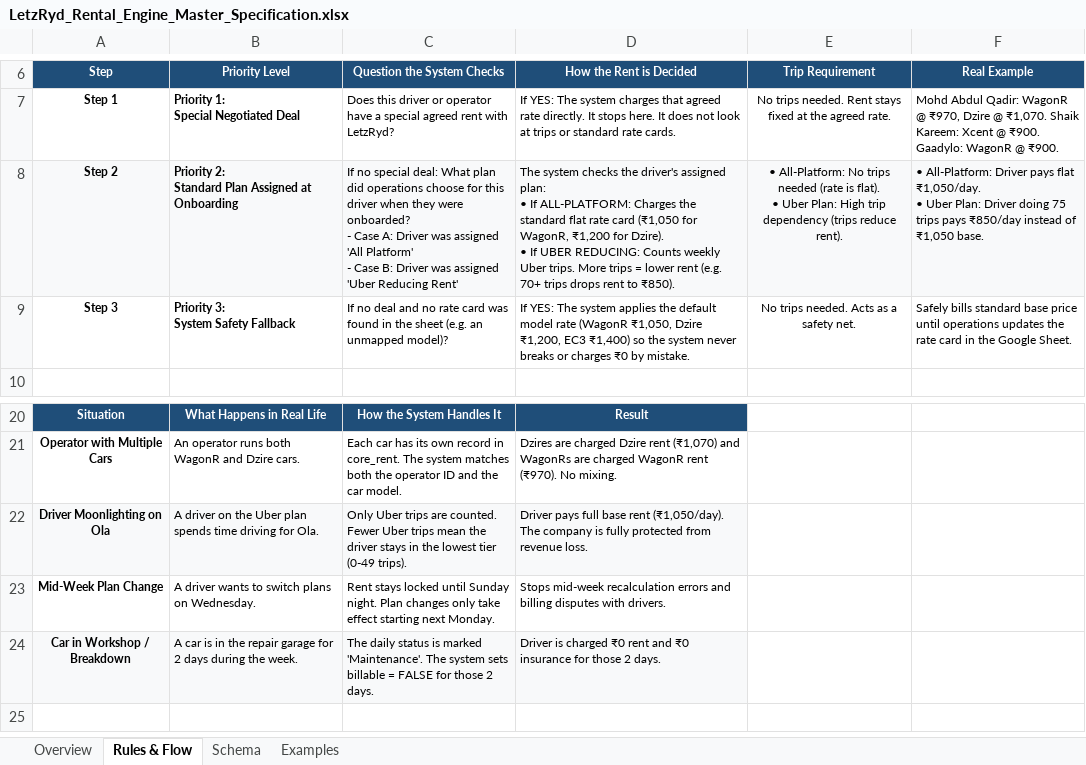
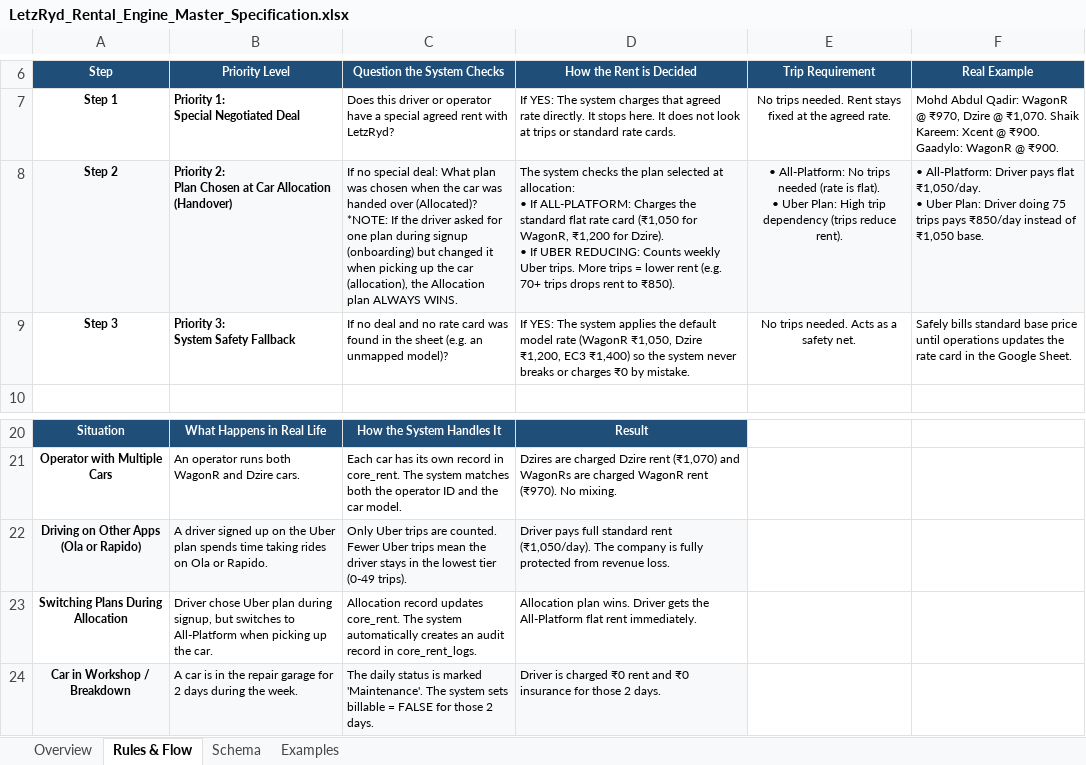
Before and after one commit to aayush-letzryd/backend, an Excel workbook: Rental Final Table/LetzRyd_Rental_Engine_Master_Specification.xlsx, sheet Rules & Flow, drawn as a sheet; only a part is shown, gaps mark what is left out; values as stored, in another font and other column widths than the file's, no borders; removed rows and columns are numbered as before the commit, all else as after; ↵ is a line break in a cell; the diff names each change by its address in the sheet, - before the commit and + after, or states it on an @@ line.

Commit message:
docs(rental-spec): clarify priority 2 is vehicle allocation and replace jargon with simple terms

```diff
--- a/Rental Final Table/LetzRyd_Rental_Engine_Master_Specification.xlsx (sheet Rules & Flow)
+++ b/Rental Final Table/LetzRyd_Rental_Engine_Master_Specification.xlsx (sheet Rules & Flow)
-B8 (Priority Level): Priority 2: ↵ Standard Plan Assigned at Onboarding
+B8 (Priority Level): Priority 2: ↵ Plan Chosen at Car Allocation (Handover)
-C8 (Question the System Checks): …What plan did operations choose for this driver when they were onboarded? ↵ - Case A: Driver was assigned 'All Platform' ↵ - Case B: Driver was assigned 'Uber Reducing Rent'
+C8 (Question the System Checks): …What plan was chosen when the car was handed over (Allocated)? ↵ *NOTE: If the driver asked for one plan during signup (onboarding) but changed it when picking up the car (allocation), the Allocation plan ALWAYS WINS.
-D8 (How the Rent is Decided): …checks the driver's assigned plan: ↵ • If…
+D8 (How the Rent is Decided): …checks the plan selected at allocation: ↵ • If…
-A22 (Step): Driver Moonlighting on Ola
+A22 (Step): Driving on Other Apps (Ola or Rapido)
-B22 (Priority Level): A driver on the Uber plan spends time driving for Ola.
+B22 (Priority Level): A driver signed up on the Uber plan spends time taking rides on Ola or Rapido.
-D22 (How the Rent is Decided): …pays full base rent (₹1,050/day).…
+D22 (How the Rent is Decided): …pays full standard rent (₹1,050/day).…
-row 23: Mid-Week Plan Change | A driver wants to switch plans on Wednesday. | Rent stays locked until Sunday night. Plan changes only take effect starting next Monday. | Stops mid-week recalculation errors and billing disputes with drivers.
+row 23: Switching Plans During Allocation | Driver chose Uber plan during signup, but switches to All-Platform when picking up the car. | Allocation record updates core_rent. The system automatically creates an audit record in core_rent_logs. | Allocation plan wins. Driver gets the All-Platform flat rent immediately.
```
Also changed, not shown: sheet Examples, sheet Overview, sheet Schema.
